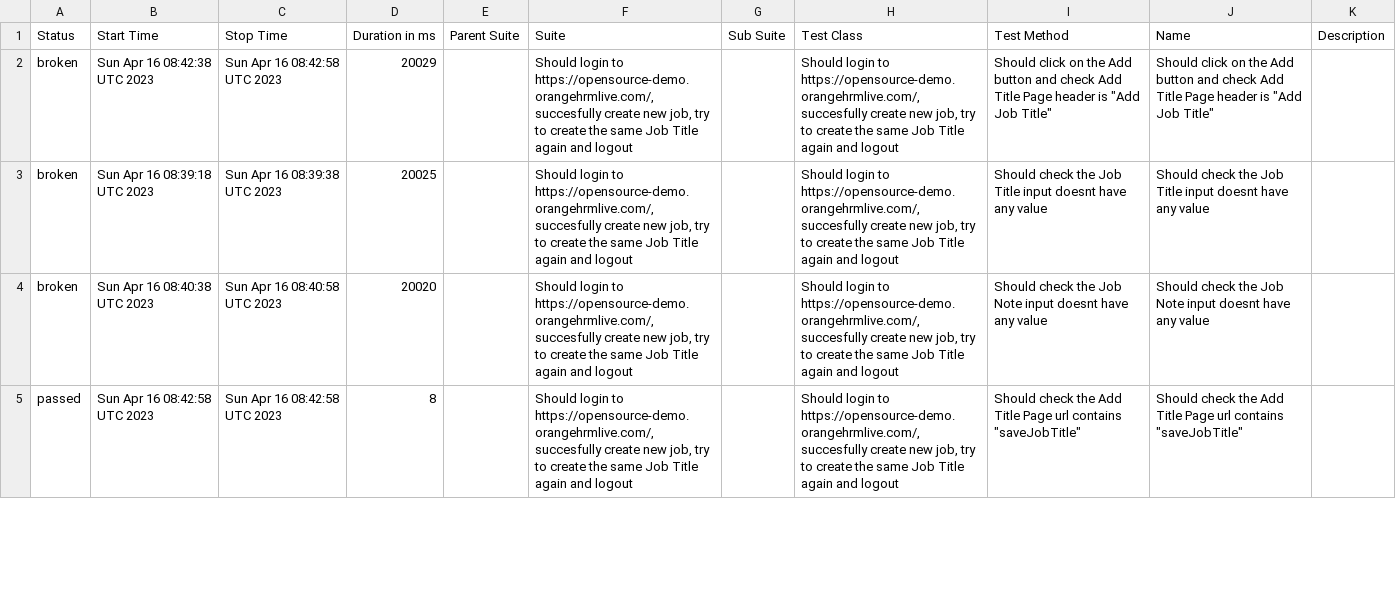
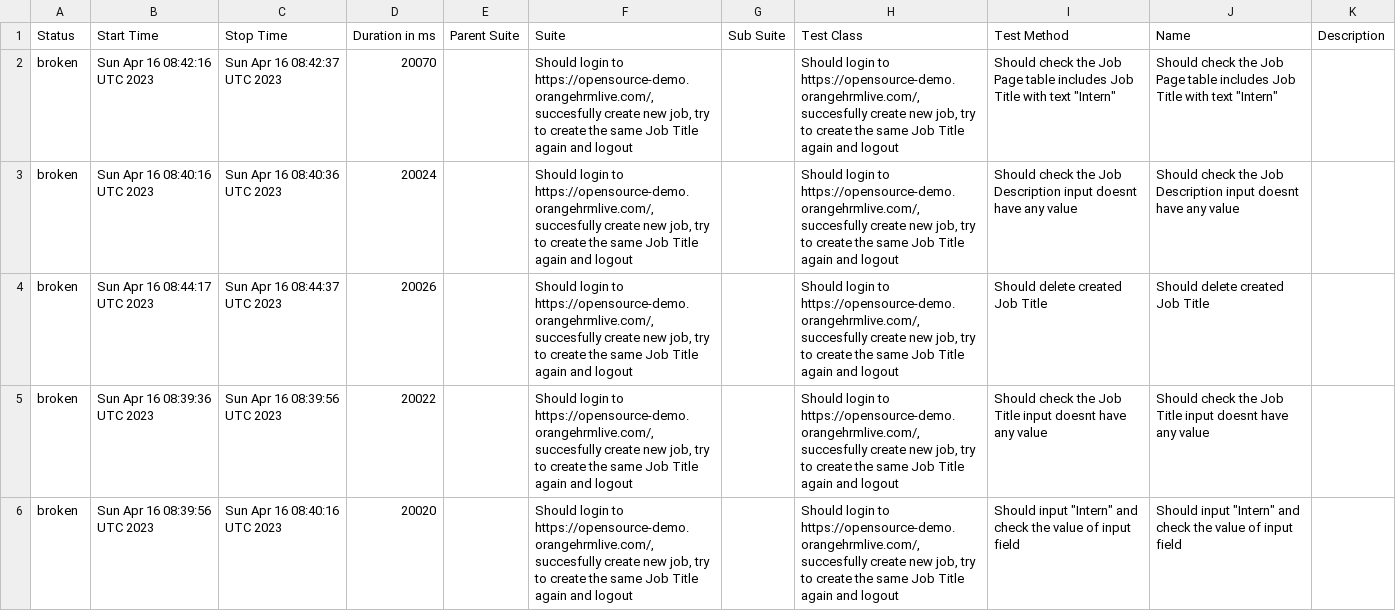
Before and after one commit to Valiantsin2021/AT_JS_HT1_Valiantsin_Lutchanka, a CSV file: data/suites.csv, drawn as a sheet; only a part is shown; the diff covers the shown part only.

```diff
--- a/data/suites.csv
+++ b/data/suites.csv
@@ -1,5 +1,6 @@
 "Status","Start Time","Stop Time","Duration in ms","Parent Suite","Suite","Sub Suite","Test Class","Test Method","Name","Description"
-"broken","Sun Apr 16 08:42:38 UTC 2023","Sun Apr 16 08:42:58 UTC 2023","20029","","Should login to https://opensource-demo.orangehrmlive.com/, succesfully create new job, try to create the same Job Title again and logout","","Should login to https://opensource-demo.orangehrmlive.com/, succesfully create new job, try to create the same Job Title again and logout","Should click on the Add button and check Add Title Page header is ""Add Job Title""","Should click on the Add button and check Add Title Page header is ""Add Job Title""",""
-"broken","Sun Apr 16 08:39:18 UTC 2023","Sun Apr 16 08:39:38 UTC 2023","20025","","Should login to https://opensource-demo.orangehrmlive.com/, succesfully create new job, try to create the same Job Title again and logout","","Should login to https://opensource-demo.orangehrmlive.com/, succesfully create new job, try to create the same Job Title again and logout","Should check the Job Title input doesnt have any value","Should check the Job Title input doesnt have any value",""
-"broken","Sun Apr 16 08:40:38 UTC 2023","Sun Apr 16 08:40:58 UTC 2023","20020","","Should login to https://opensource-demo.orangehrmlive.com/, succesfully create new job, try to create the same Job Title again and logout","","Should login to https://opensource-demo.orangehrmlive.com/, succesfully create new job, try to create the same Job Title again and logout","Should check the Job Note input doesnt have any value","Should check the Job Note input doesnt have any value",""
-"passed","Sun Apr 16 08:42:58 UTC 2023","Sun Apr 16 08:42:58 UTC 2023","8","","Should login to https://opensource-demo.orangehrmlive.com/, succesfully create new job, try to create the same Job Title again and logout","","Should login to https://opensource-demo.orangehrmlive.com/, succesfully create new job, try to create the same Job Title again and logout","Should check the Add Title Page url contains ""saveJobTitle""","Should check the Add Title Page url contains ""saveJobTitle""",""
+"broken","Sun Apr 16 08:42:16 UTC 2023","Sun Apr 16 08:42:37 UTC 2023","20070","","Should login to https://opensource-demo.orangehrmlive.com/, succesfully create new job, try to create the same Job Title again and logout","","Should login to https://opensource-demo.orangehrmlive.com/, succesfully create new job, try to create the same Job Title again and logout","Should check the Job Page table includes Job Title with text ""Intern""","Should check the Job Page table includes Job Title with text ""Intern""",""
+"broken","Sun Apr 16 08:40:16 UTC 2023","Sun Apr 16 08:40:36 UTC 2023","20024","","Should login to https://opensource-demo.orangehrmlive.com/, succesfully create new job, try to create the same Job Title again and logout","","Should login to https://opensource-demo.orangehrmlive.com/, succesfully create new job, try to create the same Job Title again and logout","Should check the Job Description input doesnt have any value","Should check the Job Description input doesnt have any value",""
+"broken","Sun Apr 16 08:44:17 UTC 2023","Sun Apr 16 08:44:37 UTC 2023","20026","","Should login to https://opensource-demo.orangehrmlive.com/, succesfully create new job, try to create the same Job Title again and logout","","Should login to https://opensource-demo.orangehrmlive.com/, succesfully create new job, try to create the same Job Title again and logout","Should delete created Job Title","Should delete created Job Title",""
+"broken","Sun Apr 16 08:39:36 UTC 2023","Sun Apr 16 08:39:56 UTC 2023","20022","","Should login to https://opensource-demo.orangehrmlive.com/, succesfully create new job, try to create the same Job Title again and logout","","Should login to https://opensource-demo.orangehrmlive.com/, succesfully create new job, try to create the same Job Title again and logout","Should check the Job Title input doesnt have any value","Should check the Job Title input doesnt have any value",""
+"broken","Sun Apr 16 08:39:56 UTC 2023","Sun Apr 16 08:40:16 UTC 2023","20020","","Should login to https://opensource-demo.orangehrmlive.com/, succesfully create new job, try to create the same Job Title again and logout","","Should login to https://opensource-demo.orangehrmlive.com/, succesfully create new job, try to create the same Job Title again and logout","Should input ""Intern"" and check the value of input field","Should input ""Intern"" and check the value of input field",""
```
Also changed, not shown: 3 added rows, 4 removed rows and 47 edited cells elsewhere in this file, 54 other files.
